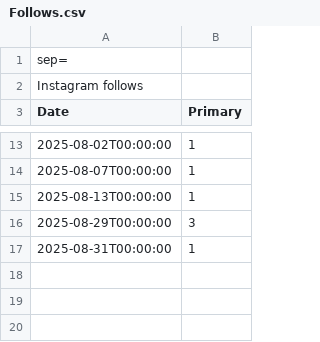
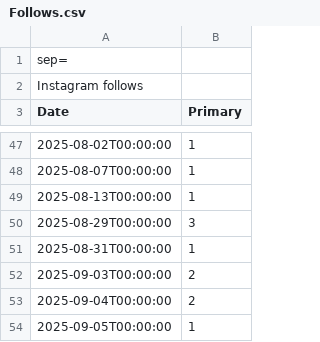
Before and after one commit to zenifieduk/alan-batt, a CSV file: public/data/instagram/Follows.csv, drawn as a sheet; only a part is shown, gaps mark what is left out; the diff covers the shown part only; the diff names each change by its address in the sheet, - before the commit and + after, or states it on an @@ line.

```diff
--- a/public/data/instagram/Follows.csv
+++ b/public/data/instagram/Follows.csv
+row 52: 2025-09-03T00:00:00 | 2
+row 53: 2025-09-04T00:00:00 | 2
+row 54: 2025-09-05T00:00:00 | 1
```
Also changed, not shown: 34 added rows elsewhere in this file, 25 other files.
